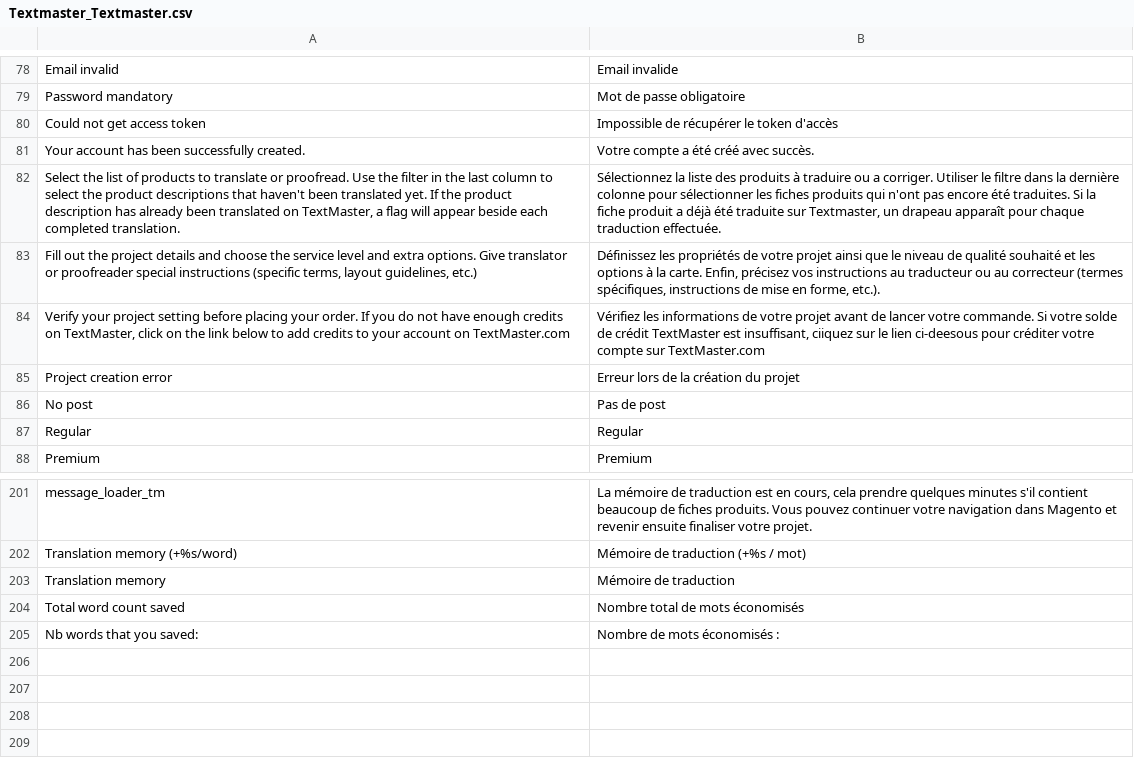
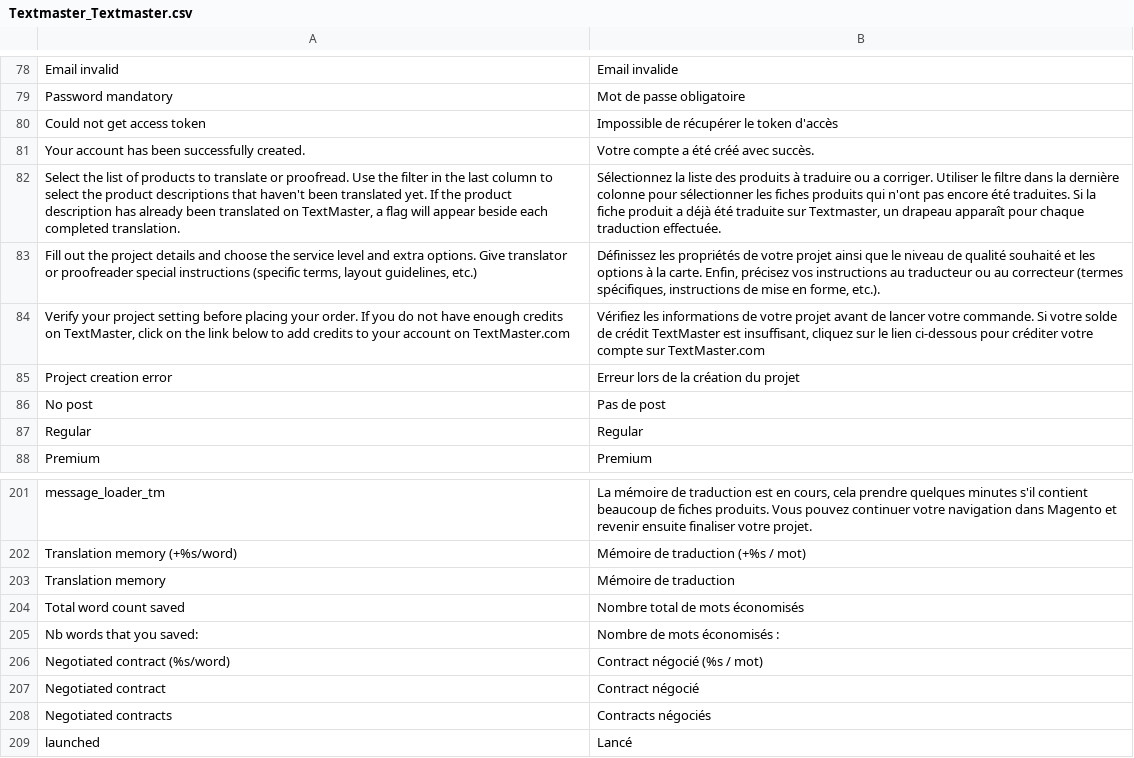
Before and after one commit to OpenMageModuleFostering/textmaster_textmaster, a CSV file: app/locale/fr_FR/Textmaster_Textmaster.csv, drawn as a sheet; only a part is shown, gaps mark what is left out; the diff names each change by its address in the sheet, - before the commit and + after, or states it on an @@ line.

```diff
--- a/app/locale/fr_FR/Textmaster_Textmaster.csv
+++ b/app/locale/fr_FR/Textmaster_Textmaster.csv
-B84: …est insuffisant, ciiquez sur le lien ci-deesous pour créditer…
+B84: …est insuffisant, cliquez sur le lien ci-dessous pour créditer…
+row 206: Negotiated contract (%s/word) | Contract négocié (%s / mot)
+row 207: Negotiated contract | Contract négocié
+row 208: Negotiated contracts | Contracts négociés
+row 209: launched | Lancé
```
Also changed, not shown: 12 other files.
